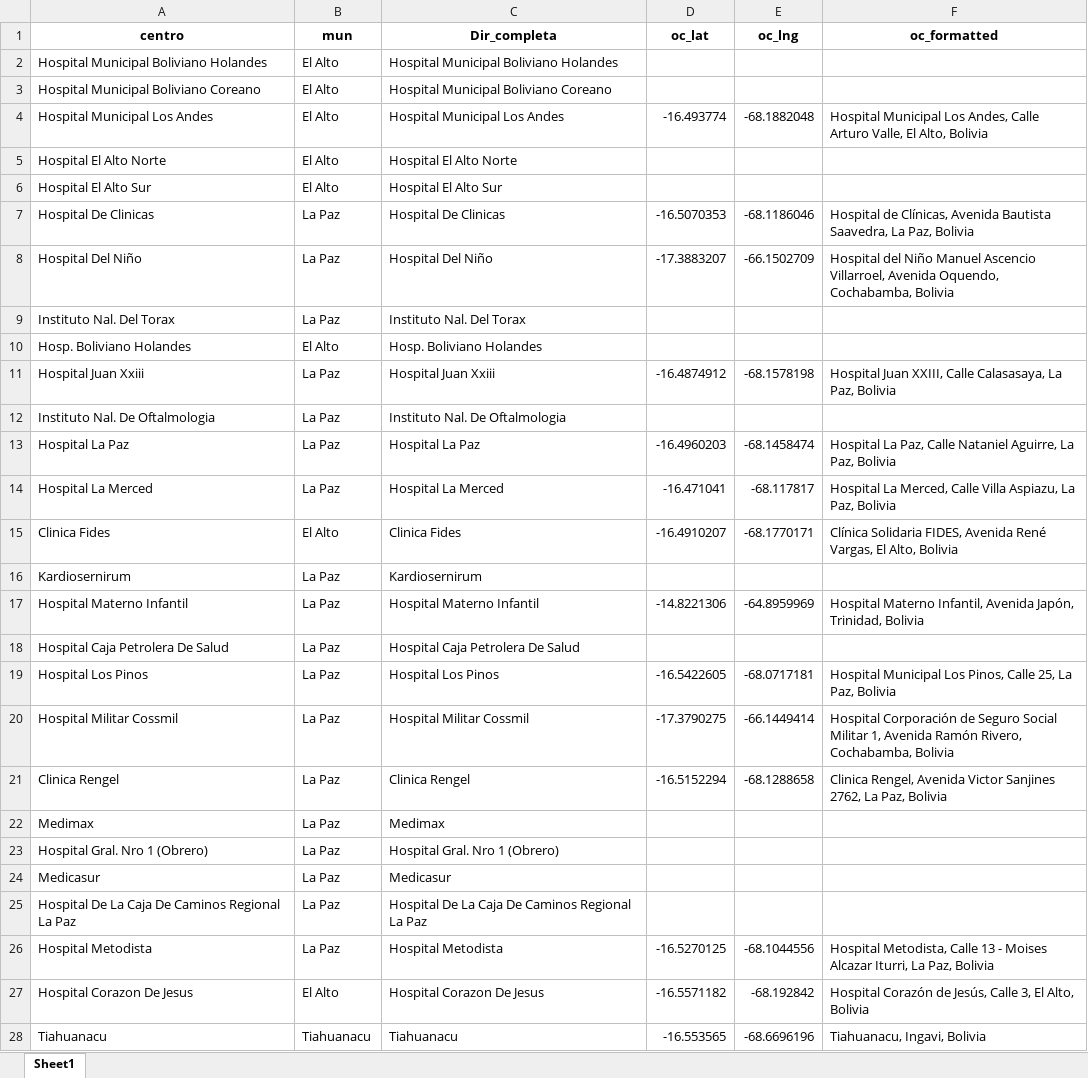
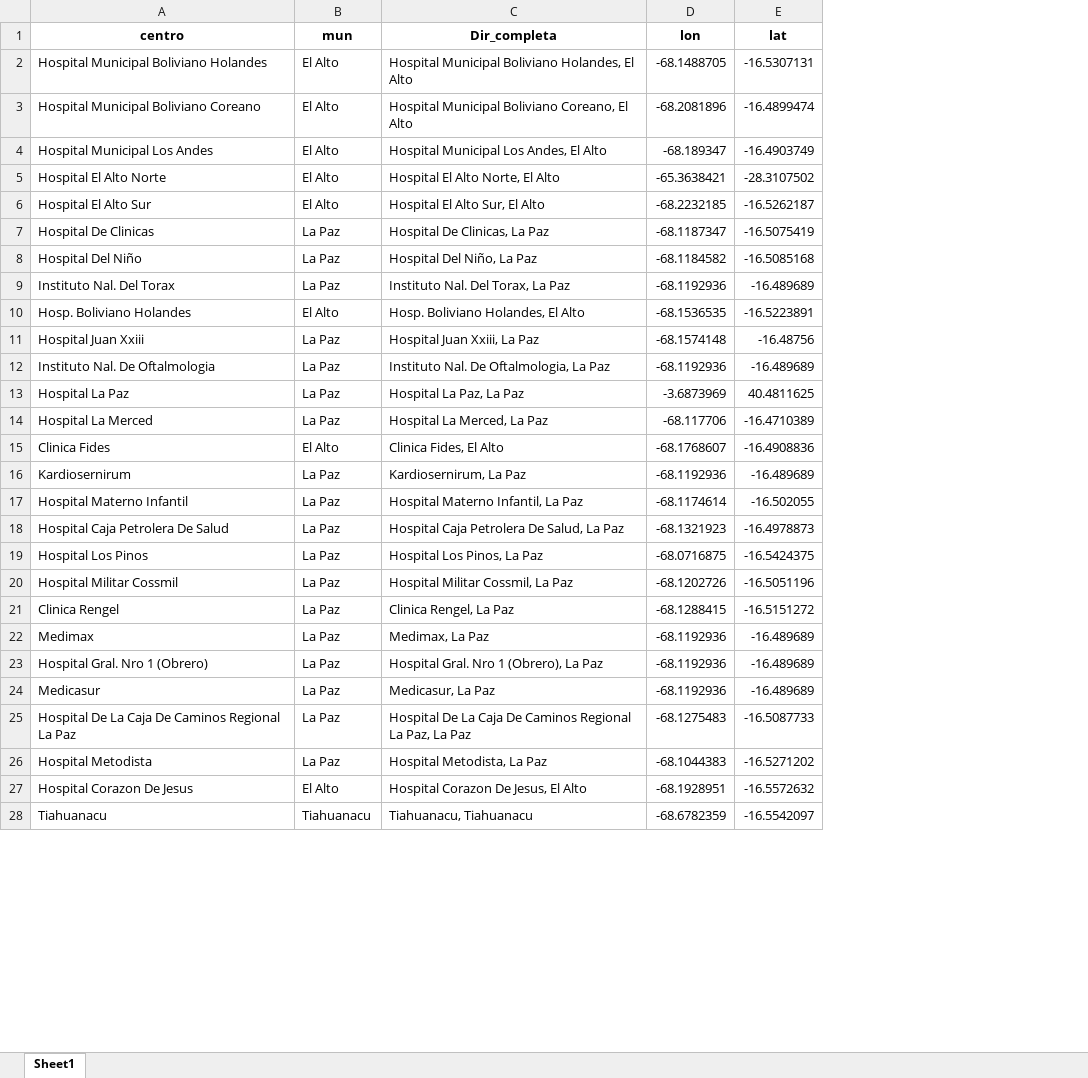
Before and after one commit to JDConejeros/RED_HOSP_BOLIVIA, an Excel workbook: Output/bases/georeferenciacion_hospitales.xlsx, sheet Sheet1, drawn as a sheet; only a part is shown; values as stored, in another font and other column widths than the file's, no borders; removed rows and columns are numbered as before the commit, all else as after; the diff covers the shown part only; the diff names each change by its address in the sheet, - before the commit and + after, or states it on an @@ line.

```diff
--- a/Output/bases/georeferenciacion_hospitales.xlsx (sheet Sheet1)
+++ b/Output/bases/georeferenciacion_hospitales.xlsx (sheet Sheet1)
-column D (oc_lat), rows 4-28: -16.493774 |  |  | -16.5070353 | -17.3883207 |  |  | -16.4874912 |  | -16.4960203 | -16.471041 | -16.4910207 |  | -14.8221306 |  | -16.5422605 | -17.3790275 | -16.5152294 |  |  |  |  | -16.5270125 | -16.5571182 | -16.553565
-column E (oc_lng), rows 4-28: -68.1882048 |  |  | -68.1186046 | -66.1502709 |  |  | -68.1578198 |  | -68.1458474 | -68.117817 | -68.1770171 |  | -64.8959969 |  | -68.0717181 | -66.1449414 | -68.1288658 |  |  |  |  | -68.1044556 | -68.192842 | -68.6696196
-column F (oc_formatted), rows 4-28: Hospital Municipal Los Andes, Calle Arturo Valle, El Alto, Bolivia |  |  | Hospital de Clínicas, Avenida Bautista Saavedra, La Paz, Bolivia | Hospital del Niño Manuel Ascencio Villarroel, Avenida Oquendo, Cochabamba, Bolivia |  |  | Hospital Juan XXIII, Calle Calasasaya, La Paz, Bolivia |  | Hospital La Paz, Calle Nataniel Aguirre, La Paz, Bolivia | Hospital La Merced, Calle Villa Aspiazu, La Paz, Bolivia | Clínica Solidaria FIDES, Avenida René Vargas, El Alto, Bolivia |  | Hospital Materno Infantil, Avenida Japón, Trinidad, Bolivia |  | Hospital Municipal Los Pinos, Calle 25, La Paz, Bolivia | Hospital Corporación de Seguro Social Militar 1, Avenida Ramón Rivero, Cochabamba, Bolivia | Clinica Rengel, Avenida Victor Sanjines 2762, La Paz, Bolivia |  |  |  |  | Hospital Metodista, Calle 13 - Moises Alcazar Iturri, La Paz, Bolivia | Hospital Corazón de Jesús, Calle 3, El Alto, Bolivia | Tiahuanacu, Ingavi, Bolivia
+column D (lon), rows 2-28: -68.1488705 | -68.2081896 | -68.189347 | -65.3638421 | -68.2232185 | -68.1187347 | -68.1184582 | -68.1192936 | -68.1536535 | -68.1574148 | -68.1192936 | -3.6873969 | -68.117706 | -68.1768607 | -68.1192936 | -68.1174614 | -68.1321923 | -68.0716875 | -68.1202726 | -68.1288415 | -68.1192936 | -68.1192936 | -68.1192936 | -68.1275483 | -68.1044383 | -68.1928951 | -68.6782359
+column E (lat), rows 2-28: -16.5307131 | -16.4899474 | -16.4903749 | -28.3107502 | -16.5262187 | -16.5075419 | -16.5085168 | -16.489689 | -16.5223891 | -16.48756 | -16.489689 | 40.4811625 | -16.4710389 | -16.4908836 | -16.489689 | -16.502055 | -16.4978873 | -16.5424375 | -16.5051196 | -16.5151272 | -16.489689 | -16.489689 | -16.489689 | -16.5087733 | -16.5271202 | -16.5572632 | -16.5542097
-C2 (Dir_completa): Hospital Municipal Boliviano Holandes
+C2 (Dir_completa): Hospital Municipal Boliviano Holandes, El Alto
-C3 (Dir_completa): Hospital Municipal Boliviano Coreano
+C3 (Dir_completa): Hospital Municipal Boliviano Coreano, El Alto
-C4 (Dir_completa): Hospital Municipal Los Andes
+C4 (Dir_completa): Hospital Municipal Los Andes, El Alto
-C5 (Dir_completa): Hospital El Alto Norte
+C5 (Dir_completa): Hospital El Alto Norte, El Alto
-C6 (Dir_completa): Hospital El Alto Sur
+C6 (Dir_completa): Hospital El Alto Sur, El Alto
-C7 (Dir_completa): Hospital De Clinicas
+C7 (Dir_completa): Hospital De Clinicas, La Paz
-C8 (Dir_completa): Hospital Del Niño
+C8 (Dir_completa): Hospital Del Niño, La Paz
-C9 (Dir_completa): Instituto Nal. Del Torax
+C9 (Dir_completa): Instituto Nal. Del Torax, La Paz
-C10 (Dir_completa): Hosp. Boliviano Holandes
+C10 (Dir_completa): Hosp. Boliviano Holandes, El Alto
-C11 (Dir_completa): Hospital Juan Xxiii
+C11 (Dir_completa): Hospital Juan Xxiii, La Paz
-C12 (Dir_completa): Instituto Nal. De Oftalmologia
+C12 (Dir_completa): Instituto Nal. De Oftalmologia, La Paz
-C13 (Dir_completa): Hospital La Paz
+C13 (Dir_completa): Hospital La Paz, La Paz
-C14 (Dir_completa): Hospital La Merced
+C14 (Dir_completa): Hospital La Merced, La Paz
-C15 (Dir_completa): Clinica Fides
+C15 (Dir_completa): Clinica Fides, El Alto
-C16 (Dir_completa): Kardiosernirum
+C16 (Dir_completa): Kardiosernirum, La Paz
-C17 (Dir_completa): Hospital Materno Infantil
+C17 (Dir_completa): Hospital Materno Infantil, La Paz
-C18 (Dir_completa): Hospital Caja Petrolera De Salud
+C18 (Dir_completa): Hospital Caja Petrolera De Salud, La Paz
-C19 (Dir_completa): Hospital Los Pinos
+C19 (Dir_completa): Hospital Los Pinos, La Paz
-C20 (Dir_completa): Hospital Militar Cossmil
+C20 (Dir_completa): Hospital Militar Cossmil, La Paz
-C21 (Dir_completa): Clinica Rengel
+C21 (Dir_completa): Clinica Rengel, La Paz
-C22 (Dir_completa): Medimax
+C22 (Dir_completa): Medimax, La Paz
-C23 (Dir_completa): Hospital Gral. Nro 1 (Obrero)
+C23 (Dir_completa): Hospital Gral. Nro 1 (Obrero), La Paz
-C24 (Dir_completa): Medicasur
+C24 (Dir_completa): Medicasur, La Paz
-C25 (Dir_completa): …Regional La Paz
+C25 (Dir_completa): …Regional La Paz, La Paz
-C26 (Dir_completa): Hospital Metodista
+C26 (Dir_completa): Hospital Metodista, La Paz
-C27 (Dir_completa): Hospital Corazon De Jesus
+C27 (Dir_completa): Hospital Corazon De Jesus, El Alto
-C28 (Dir_completa): Tiahuanacu
+C28 (Dir_completa): Tiahuanacu, Tiahuanacu
```
Also changed, not shown: 286 edited cells elsewhere in this sheet, 4 other files.
